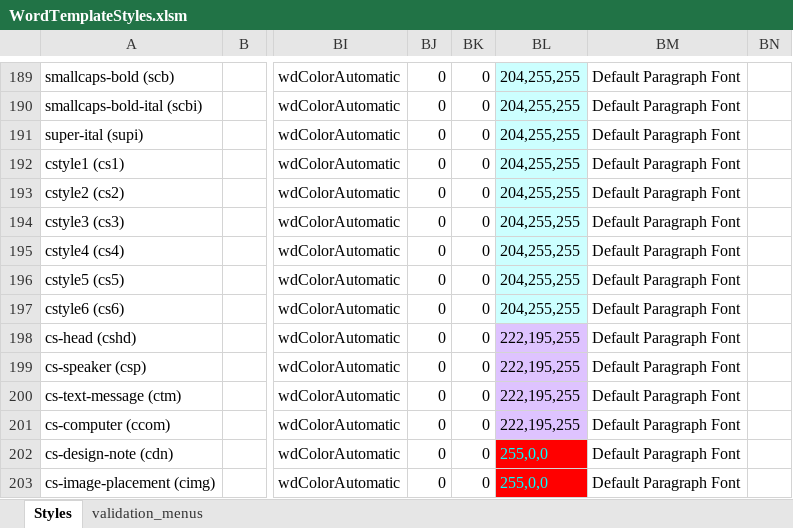
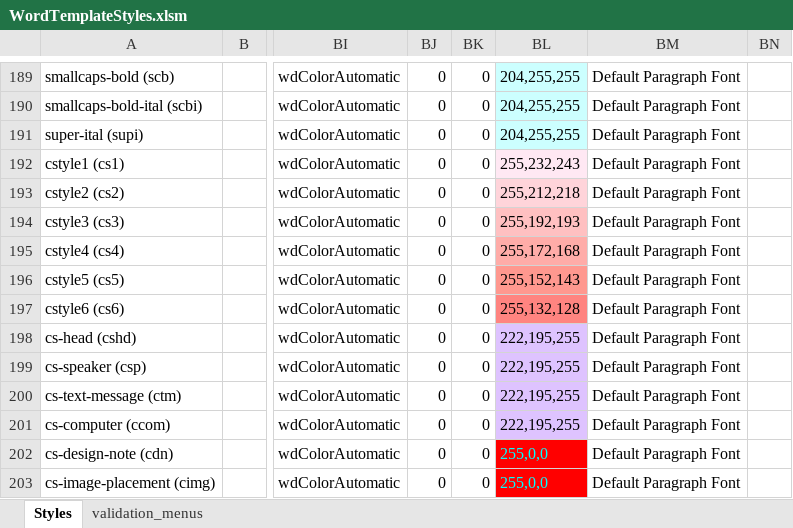
Before and after one commit to macmillanpublishers/RSuite_Word-template, an Excel workbook: StyleTemplate_auto-generate/WordTemplateStyles.xlsm, sheet Styles, drawn as a sheet; only a part is shown, gaps mark what is left out; values as stored, in another font and other column widths than the file's, no borders; conditional formats and table styles not drawn; the diff names each change by its address in the sheet, - before the commit and + after, or states it on an @@ line.

```diff
--- a/StyleTemplate_auto-generate/WordTemplateStyles.xlsm (sheet Styles)
+++ b/StyleTemplate_auto-generate/WordTemplateStyles.xlsm (sheet Styles)
-BL192: 204,255,255
+BL192: 255,232,243
-BL192 fill: #CCFFFF
+BL192 fill: #FFE8F3
-BL193: 204,255,255
+BL193: 255,212,218
-BL193 fill: #CCFFFF
+BL193 fill: #FFD4DA
-BL194: 204,255,255
+BL194: 255,192,193
-BL194 fill: #CCFFFF
+BL194 fill: #FFC0C1
-BL195: 204,255,255
+BL195: 255,172,168
-BL195 fill: #CCFFFF
+BL195 fill: #FFACA8
-BL196: 204,255,255
+BL196: 255,152,143
-BL196 fill: #CCFFFF
+BL196 fill: #FF988F
-BL197: 204,255,255
+BL197: 255,132,128
-BL197 fill: #CCFFFF
+BL197 fill: #FF8480
```
Also changed, not shown: 5 other files.
